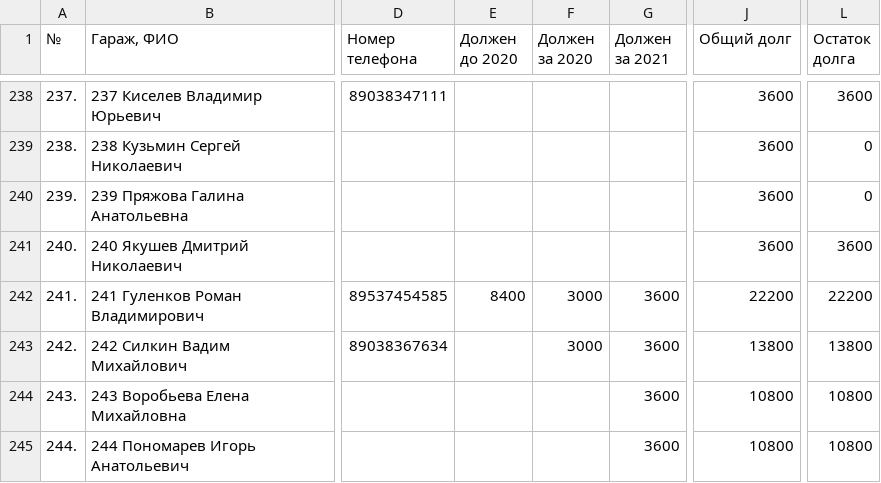
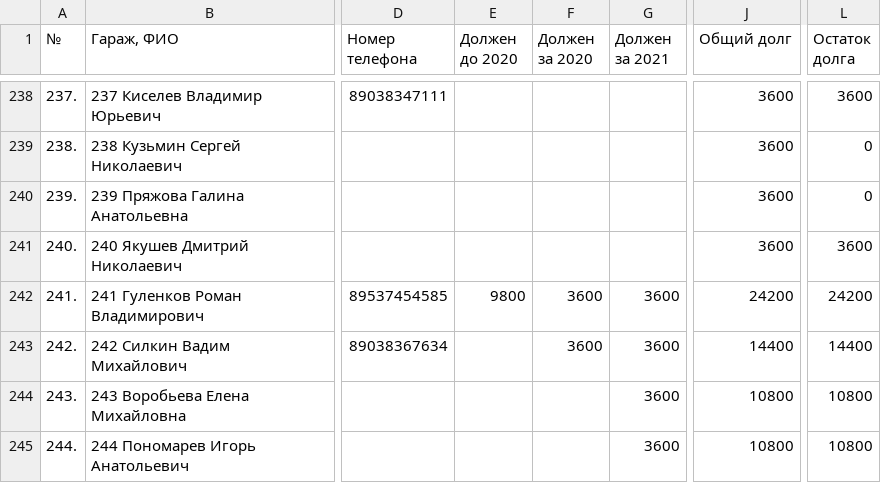
Before and after one commit to slaav1k/fakel, a CSV file: example.csv, drawn as a sheet; only a part is shown, gaps mark what is left out; the diff covers the shown part only; the diff names each change by its address in the sheet, - before the commit and + after, or states it on an @@ line.

Commit message:
Add files via upload

```diff
--- a/example.csv
+++ b/example.csv
-E242 (Должен до 2020): 8400
+E242 (Должен до 2020): 9800
-F242:F243 (Должен за 2020): 3000
+F242:F243 (Должен за 2020): 3600
-J242 (Общий долг): 22200
+J242 (Общий долг): 24200
-L242 (Остаток долга): 22200
+L242 (Остаток долга): 24200
-J243 (Общий долг): 13800
+J243 (Общий долг): 14400
-L243 (Остаток долга): 13800
+L243 (Остаток долга): 14400
```
Also changed, not shown: 1 added row, 1 removed row and 102 edited cells elsewhere in this file.
